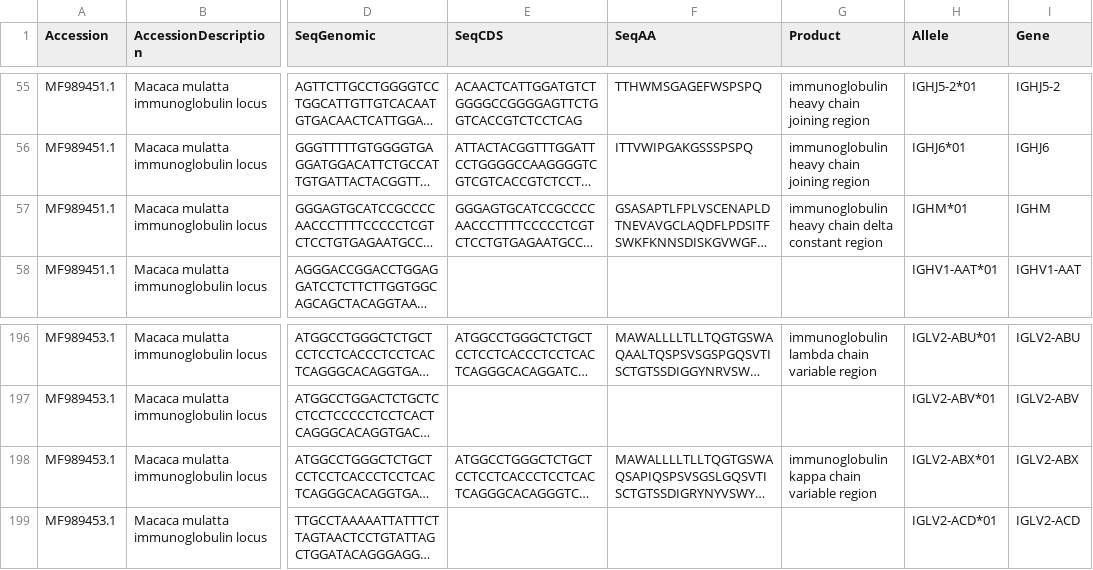
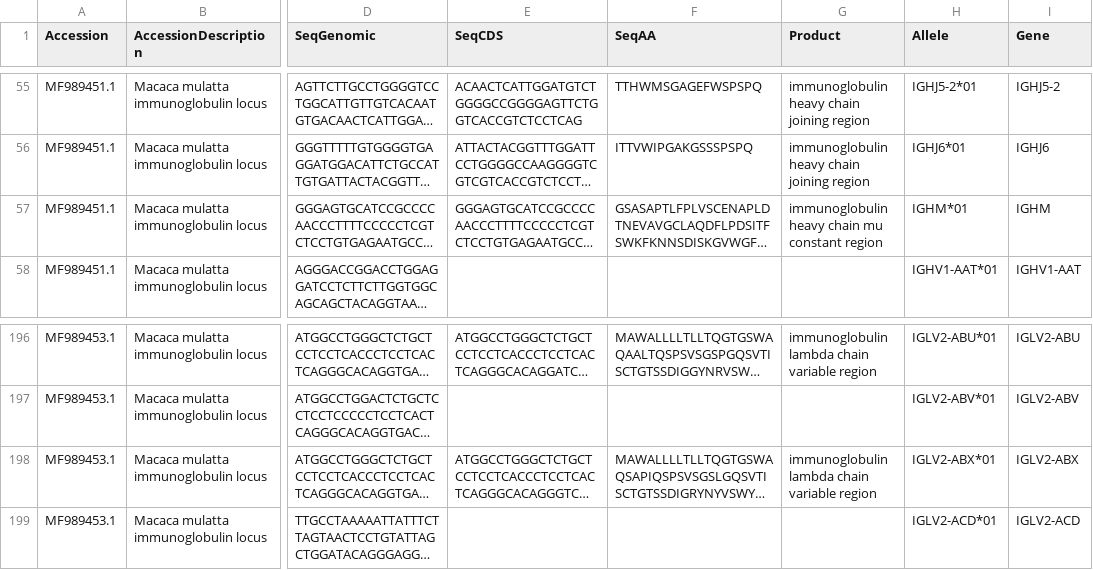
Before and after one commit to ressy/paper-helper-ramesh-2017, a CSV file: output/alleles.csv, drawn as a sheet; only a part is shown, gaps mark what is left out; long unchanged cells end in …; the diff names each change by its address in the sheet, - before the commit and + after, or states it on an @@ line.

Commit message:
modify two GenBank descriptions for consistency

```diff
--- a/output/alleles.csv
+++ b/output/alleles.csv
-G57 (Product): …heavy chain delta constant region
+G57 (Product): …heavy chain mu constant region
-G198 (Product): immunoglobulin kappa chain variable region
+G198 (Product): immunoglobulin lambda chain variable region
```
Also changed, not shown: 1 other file.
